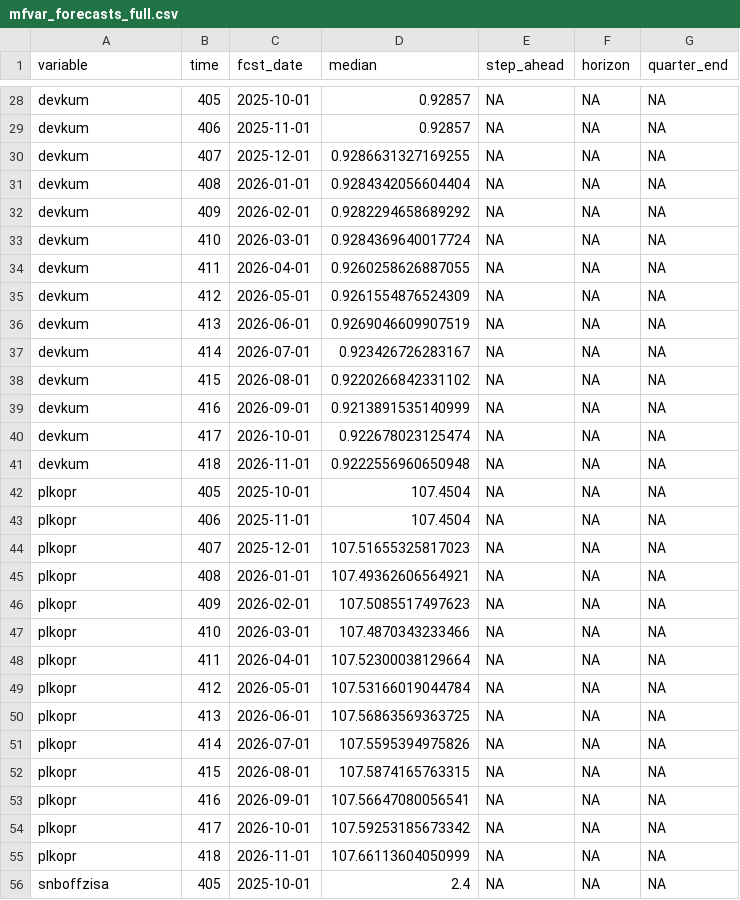
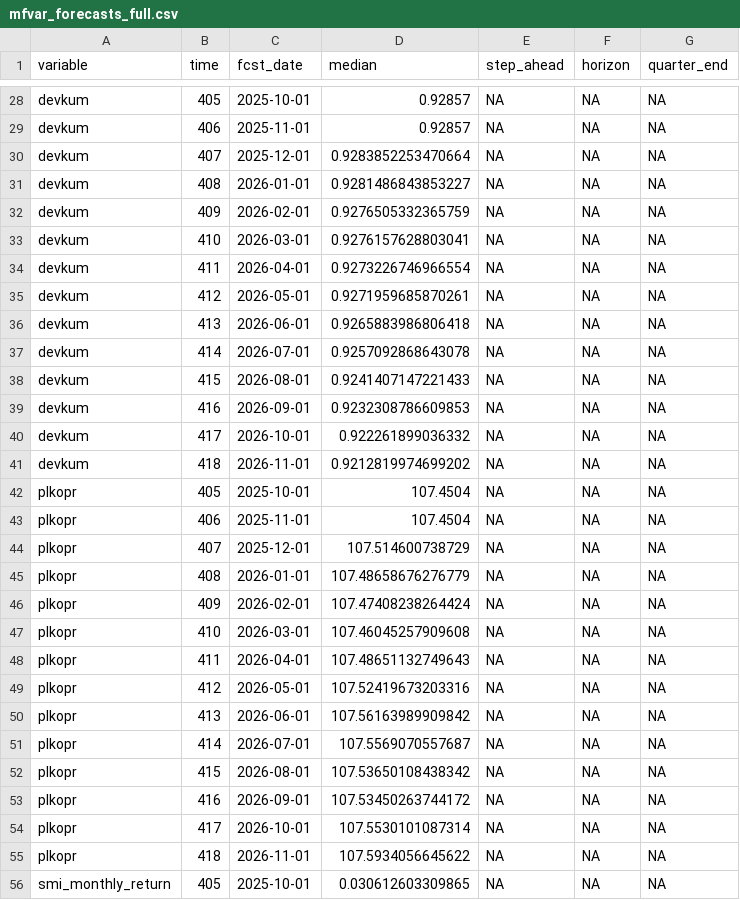
Before and after one commit to KOF-fbp/methods-for-macro-forecasting-2025, a CSV file: submission/output/forecasts/mfvar/csv/mfvar_forecasts_full.csv, drawn as a sheet; only a part is shown, gaps mark what is left out; the shorter side is filled out with more unchanged rows; the diff covers the shown part only.

```diff
--- a/submission/output/forecasts/mfvar/csv/mfvar_forecasts_full.csv
+++ b/submission/output/forecasts/mfvar/csv/mfvar_forecasts_full.csv
@@ -29,27 +29,28 @@ devkum,405,2025-10-01,0.92857,NA,NA,NA
 devkum,406,2025-11-01,0.92857,NA,NA,NA
-devkum,407,2025-12-01,0.9286631327169255,NA,NA,NA
-devkum,408,2026-01-01,0.9284342056604404,NA,NA,NA
-devkum,409,2026-02-01,0.9282294658689292,NA,NA,NA
-devkum,410,2026-03-01,0.9284369640017724,NA,NA,NA
-devkum,411,2026-04-01,0.9260258626887055,NA,NA,NA
-devkum,412,2026-05-01,0.9261554876524309,NA,NA,NA
-devkum,413,2026-06-01,0.9269046609907519,NA,NA,NA
-devkum,414,2026-07-01,0.923426726283167,NA,NA,NA
-devkum,415,2026-08-01,0.9220266842331102,NA,NA,NA
-devkum,416,2026-09-01,0.9213891535140999,NA,NA,NA
-devkum,417,2026-10-01,0.922678023125474,NA,NA,NA
-devkum,418,2026-11-01,0.9222556960650948,NA,NA,NA
+devkum,407,2025-12-01,0.9283852253470664,NA,NA,NA
+devkum,408,2026-01-01,0.9281486843853227,NA,NA,NA
+devkum,409,2026-02-01,0.9276505332365759,NA,NA,NA
+devkum,410,2026-03-01,0.9276157628803041,NA,NA,NA
+devkum,411,2026-04-01,0.9273226746966554,NA,NA,NA
+devkum,412,2026-05-01,0.9271959685870261,NA,NA,NA
+devkum,413,2026-06-01,0.9265883986806418,NA,NA,NA
+devkum,414,2026-07-01,0.9257092868643078,NA,NA,NA
+devkum,415,2026-08-01,0.9241407147221433,NA,NA,NA
+devkum,416,2026-09-01,0.9232308786609853,NA,NA,NA
+devkum,417,2026-10-01,0.922261899036332,NA,NA,NA
+devkum,418,2026-11-01,0.9212819974699202,NA,NA,NA
 plkopr,405,2025-10-01,107.4504,NA,NA,NA
 plkopr,406,2025-11-01,107.4504,NA,NA,NA
-plkopr,407,2025-12-01,107.51655325817023,NA,NA,NA
-plkopr,408,2026-01-01,107.49362606564921,NA,NA,NA
-plkopr,409,2026-02-01,107.5085517497623,NA,NA,NA
-plkopr,410,2026-03-01,107.4870343233466,NA,NA,NA
-plkopr,411,2026-04-01,107.52300038129664,NA,NA,NA
-plkopr,412,2026-05-01,107.53166019044784,NA,NA,NA
-plkopr,413,2026-06-01,107.56863569363725,NA,NA,NA
-plkopr,414,2026-07-01,107.5595394975826,NA,NA,NA
-plkopr,415,2026-08-01,107.5874165763315,NA,NA,NA
-plkopr,416,2026-09-01,107.56647080056541,NA,NA,NA
-plkopr,417,2026-10-01,107.59253185673342,NA,NA,NA
-plkopr,418,2026-11-01,107.66113604050999,NA,NA,NA
+plkopr,407,2025-12-01,107.514600738729,NA,NA,NA
+plkopr,408,2026-01-01,107.48658676276779,NA,NA,NA
+plkopr,409,2026-02-01,107.47408238264424,NA,NA,NA
+plkopr,410,2026-03-01,107.46045257909608,NA,NA,NA
+plkopr,411,2026-04-01,107.48651132749643,NA,NA,NA
+plkopr,412,2026-05-01,107.52419673203316,NA,NA,NA
+plkopr,413,2026-06-01,107.56163989909842,NA,NA,NA
+plkopr,414,2026-07-01,107.5569070557687,NA,NA,NA
+plkopr,415,2026-08-01,107.53650108438342,NA,NA,NA
+plkopr,416,2026-09-01,107.53450263744172,NA,NA,NA
+plkopr,417,2026-10-01,107.5530101087314,NA,NA,NA
+plkopr,418,2026-11-01,107.5934056645622,NA,NA,NA
+smi_monthly_return,405,2025-10-01,0.030612603309865,NA,NA,NA
```
Also changed, not shown: 13 added rows and 36 edited cells elsewhere in this file, submission/output/forecasts/mfvar/csv/mfvar_forecasts_targets.csv, 12 other files.
